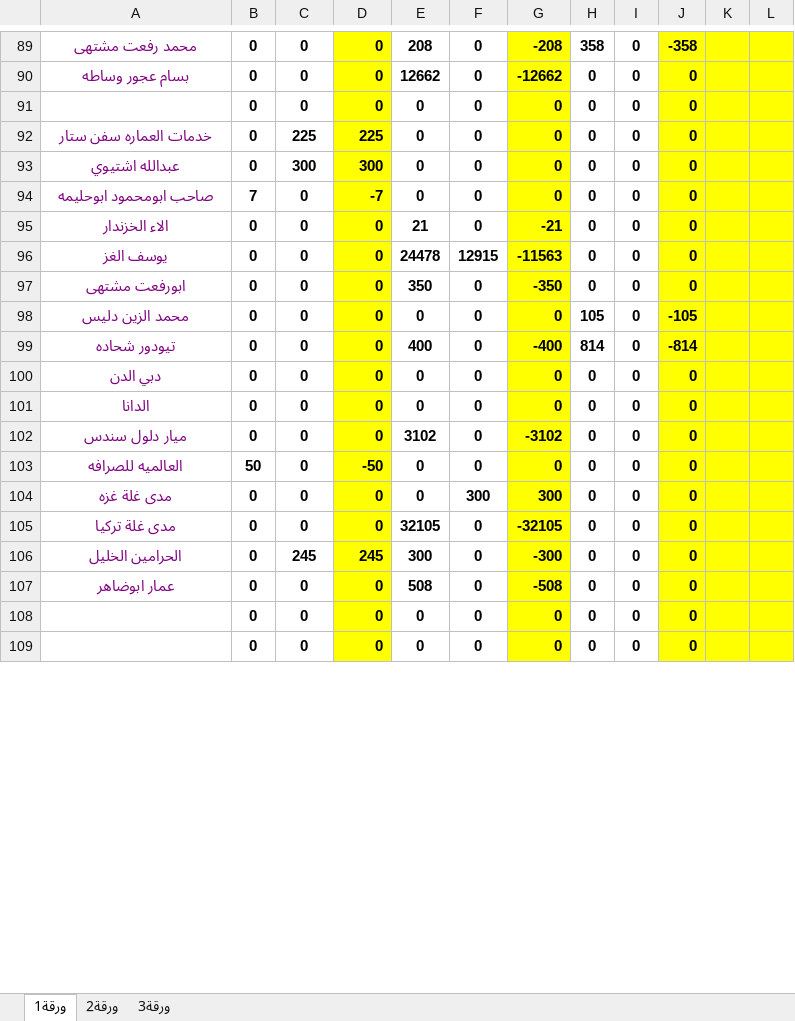
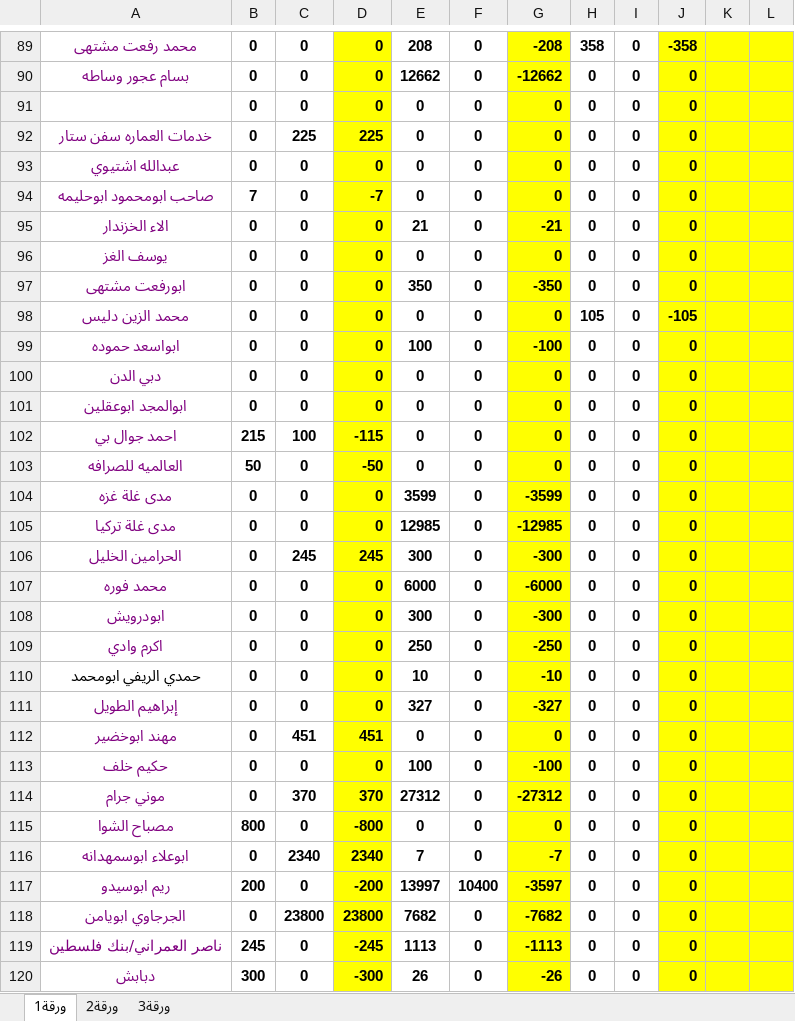
Before and after one commit to palexchange/backend, an Excel workbook: excel/new/صندوق احمد 2.xlsx, sheet ورقة1, drawn as a sheet; only a part is shown, gaps mark what is left out; the shorter side is filled out with more unchanged rows; values as stored, in another font and other column widths than the file's, no borders; removed rows and columns are numbered as before the commit, all else as after; the diff covers the shown part only; the diff names each change by its address in the sheet, - before the commit and + after, or states it on an @@ line.

```diff
--- a/excel/new/صندوق احمد 2.xlsx (sheet ورقة1)
+++ b/excel/new/صندوق احمد 2.xlsx (sheet ورقة1)
-C93: 300
+C93: 0
-D93: 300
+D93: 0
-E96: 24478
+E96: 0
-F96: 12915
+F96: 0
-G96: -11563
+G96: 0
-A99: تيودور شحاده
+A99: ابواسعد حموده
-E99: 400
+E99: 100
-G99: -400
+G99: -100
-H99: 814
+H99: 0
-J99: -814
+J99: 0
-A101: الدانا
+A101: ابوالمجد ابوعقلين
-row 102: ميار دلول سندس | 0 | 0 | 0 | 3102 | 0 | -3102 | 0 | 0 | 0
+row 102: احمد جوال بي | 215 | 100 | -115 | 0 | 0 | 0 | 0 | 0 | 0
-E104: 0
+E104: 3599
-F104: 300
+F104: 0
-G104: 300
+G104: -3599
-E105: 32105
+E105: 12985
-G105: -32105
+G105: -12985
+row 107: محمد فوره | 0 | 0 | 0 | 6000 | 0 | -6000 | 0 | 0 | 0
+row 108: ابودرويش | 0 | 0 | 0 | 300 | 0 | -300 | 0 | 0 | 0
+row 109: اكرم وادي | 0 | 0 | 0 | 250 | 0 | -250 | 0 | 0 | 0
+row 111: إبراهيم الطويل | 0 | 0 | 0 | 327 | 0 | -327 | 0 | 0 | 0
+row 113: حكيم خلف | 0 | 0 | 0 | 100 | 0 | -100 | 0 | 0 | 0
+row 114: موني جرام | 0 | 370 | 370 | 27312 | 0 | -27312 | 0 | 0 | 0
+row 115: مصباح الشوا | 800 | 0 | -800 | 0 | 0 | 0 | 0 | 0 | 0
+row 116: ابوعلاء ابوسمهدانه | 0 | 2340 | 2340 | 7 | 0 | -7 | 0 | 0 | 0
+row 117: ريم ابوسيدو | 200 | 0 | -200 | 13997 | 10400 | -3597 | 0 | 0 | 0
+row 119: ناصر العمراني/بنك فلسطين | 245 | 0 | -245 | 1113 | 0 | -1113 | 0 | 0 | 0
+row 120: دبابش | 300 | 0 | -300 | 26 | 0 | -26 | 0 | 0 | 0
```
Also changed, not shown: 27 added rows, 27 removed rows, 5 moved rows and 124 edited cells elsewhere in this sheet, sheet ورقة2, formulas that keep their value, excel/ah_parties.xlsx, excel/boxes.xlsx, 4 other files.
